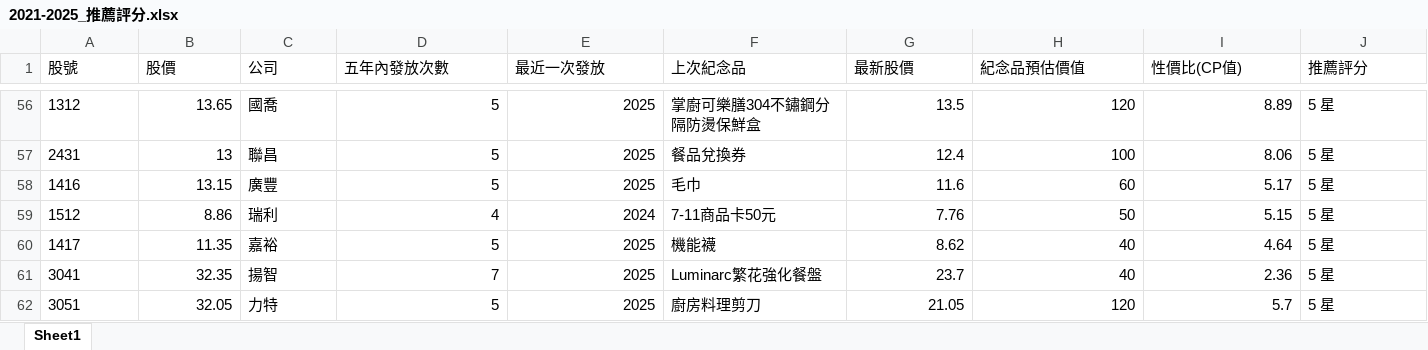
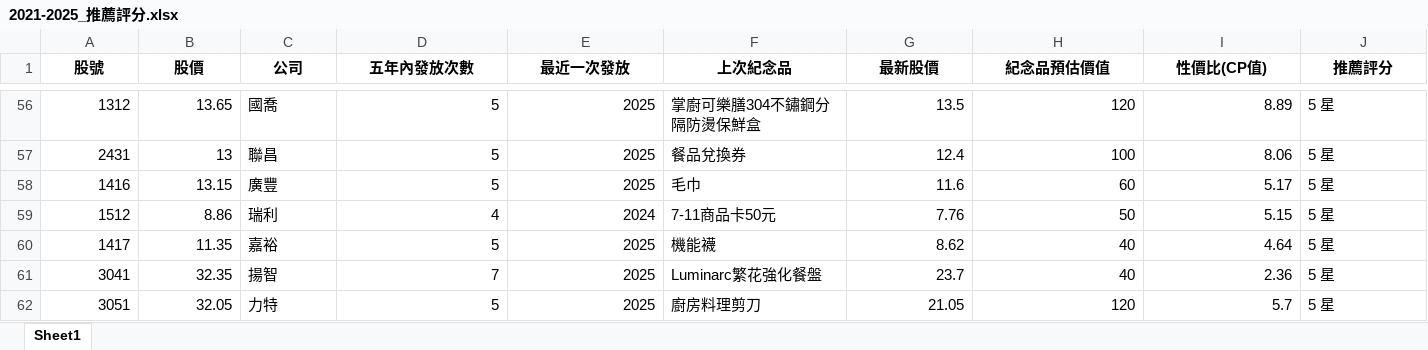
Before and after one commit to xx8897/tw-stock-gift-evaluator, an Excel workbook: data/2021-2025_推薦評分.xlsx, sheet Sheet1, drawn as a sheet; only a part is shown, gaps mark what is left out; values as stored, in another font and other column widths than the file's, no borders; the diff covers the shown part only; the diff names each change by its address in the sheet, - before the commit and + after, or states it on an @@ line.

```diff
--- a/data/2021-2025_推薦評分.xlsx (sheet Sheet1)
+++ b/data/2021-2025_推薦評分.xlsx (sheet Sheet1)
@@ A1:J1 bold: off → on, alignment: left → center @@
-A56:A62 alignment: left
+A56:A62 alignment: right
```
Also changed, not shown: 32 edited cells and cell formats elsewhere in this sheet, 3 other files.
